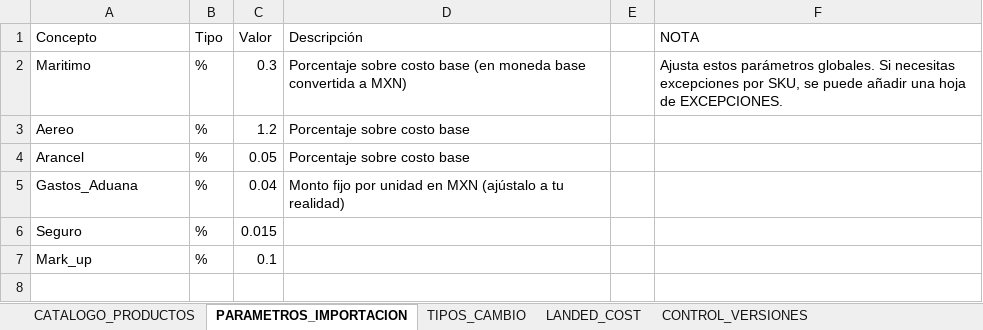
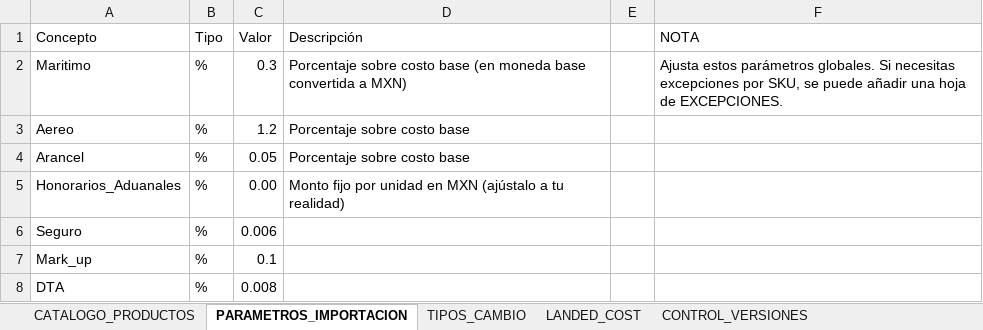
Before and after one commit to kayab23/Base_Costos_PWA, an Excel workbook: Plantilla_Pricing_Costos_Importacion.xlsx, sheet PARAMETROS_IMPORTACION, drawn as a sheet; values as stored, in another font and other column widths than the file's, no borders; table styles not drawn; the diff names each change by its address in the sheet, - before the commit and + after, or states it on an @@ line.

Commit message:
feat: Agregar parámetros DTA y Honorarios Aduanales
Cambios en Base de Datos:
- Agregadas columnas dta_pct y honorarios_aduanales_pct a LandedCostCache
- Eliminado concepto obsoleto de gastos_aduana_fijo

Cambios en Motor de Cálculo (cost_engine.py):
- Corregida fórmula: Landed Cost = Costo_Base_MXN  (1 + Flete% + Seguro% + Arancel% + DTA% + Honorarios%)
- Eliminada suma incorrecta de gastos_aduana_fijo
- Nueva fórmula alineada 100% con Excel
- Recalculados 854 registros (427 Marítimo + 427 Aéreo)

Cambios en API:
- Agregados campos dta_pct y honorarios_aduanales_pct a LandedCost schema
- Actualizada query SQL en pricing.py con nuevas columnas
- Eliminado campo gastos_aduana_mxn de schemas

Cambios en Frontend:
- Tabla expandida de 5 a 10 columnas
- Nuevas columnas: Flete %, Seguro %, Arancel %, DTA %, Hon. Aduanales %
- Agregada función formatPercentage() para formateo correcto
- Actualizada exportación Excel con 14 columnas (eliminada Gastos Aduana)
- Valores mostrados coinciden exactamente con Excel

Parámetros actuales:
- Maritimo: 30%, Aereo: 120%
- Seguro: 0.6%, Arancel: 5%
- DTA: 0.8%, Honorarios_Aduanales: 0.45%
- Mark_up: 10%

Documentación:
- README.md actualizado con nueva fórmula y cambios recientes
- Agregada sección de cambios 2026-01-12
- Documentados 7 parámetros actuales

```diff
--- a/Plantilla_Pricing_Costos_Importacion.xlsx (sheet PARAMETROS_IMPORTACION)
+++ b/Plantilla_Pricing_Costos_Importacion.xlsx (sheet PARAMETROS_IMPORTACION)
-A5 (Concepto): Gastos_Aduana
+A5 (Concepto): Honorarios_Aduanales
-C5 (Valor): 0.04
+C5 (Valor): 0.00
-C6 (Valor): 0.015
+C6 (Valor): 0.006
+row 8: DTA | % | 0.008
```
Also changed, not shown: sheet LANDED_COST, 6 other files.
